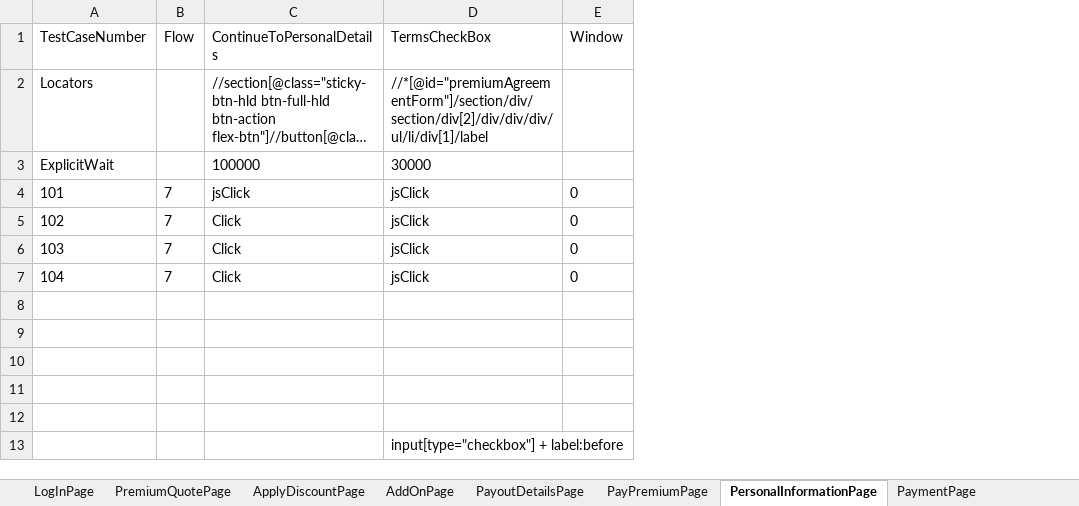
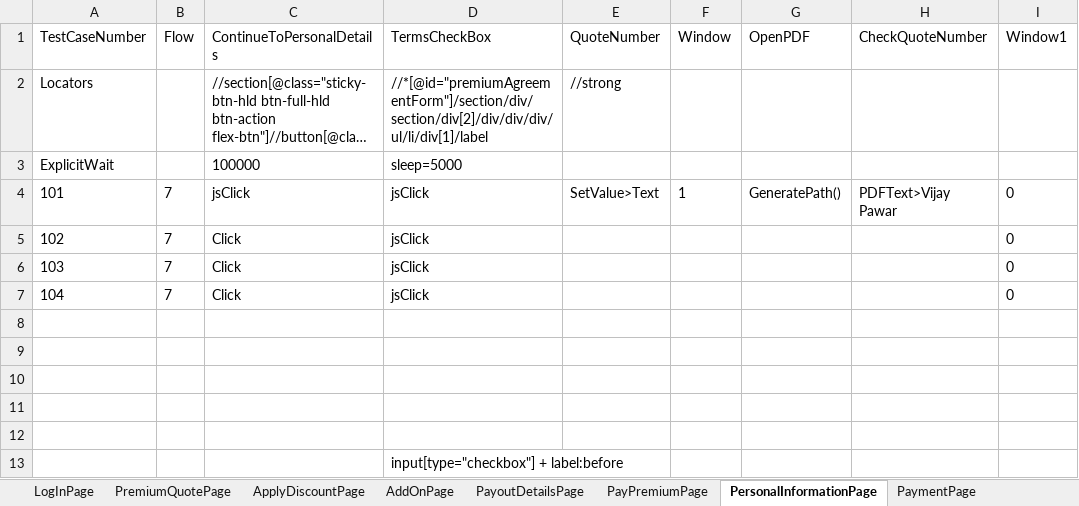
Before and after one commit to lucky0930/KLICCodelessFramework, an Excel workbook: resources/test_data/TestData_KLI.xlsx, sheet PersonalInformationPage, drawn as a sheet; only a part is shown; long unchanged cells end in …; values as stored, in another font and other column widths than the file's, no borders; addresses are those after the commit; the diff names each change by its address in the sheet, - before the commit and + after, or states it on an @@ line.

```diff
--- a/resources/test_data/TestData_KLI.xlsx (sheet PersonalInformationPage)
+++ b/resources/test_data/TestData_KLI.xlsx (sheet PersonalInformationPage)
+column E (QuoteNumber), rows 2-4: //strong |  | SetValue>Text
+column G (OpenPDF), row 4: GeneratePath()
+column H (CheckQuoteNumber), row 4: PDFText>Vijay Pawar
+column I (Window1), rows 4-7: all 0
-D3 (TermsCheckBox): 30000
+D3 (TermsCheckBox): sleep=5000
-F4 (Window): 0
+F4 (Window): 1
-F5:F7 (Window): 0
+F5:F7 (Window): (empty)
```
Also changed, not shown: 6 other files.
